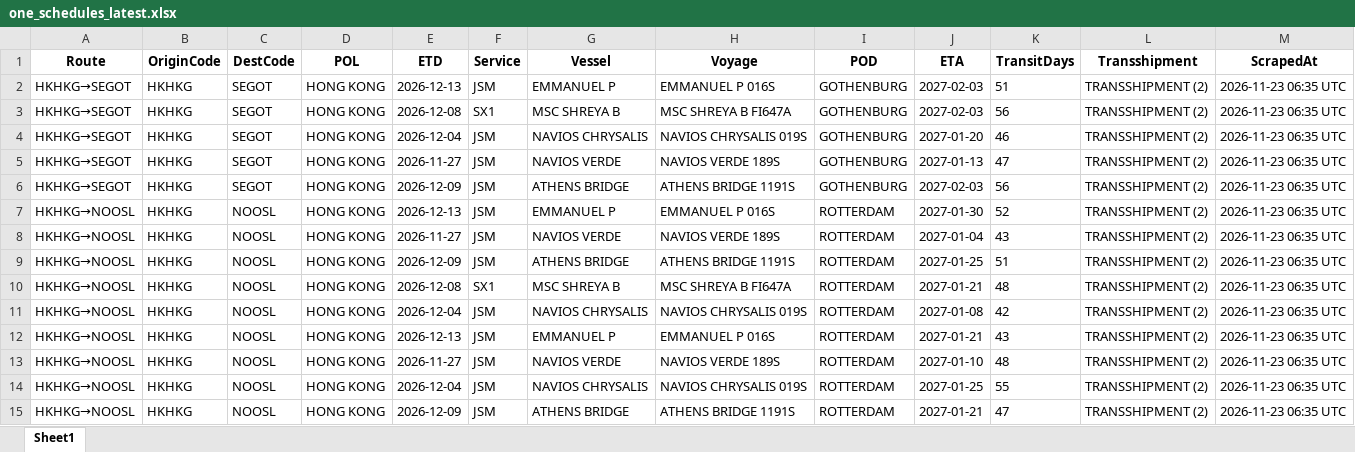
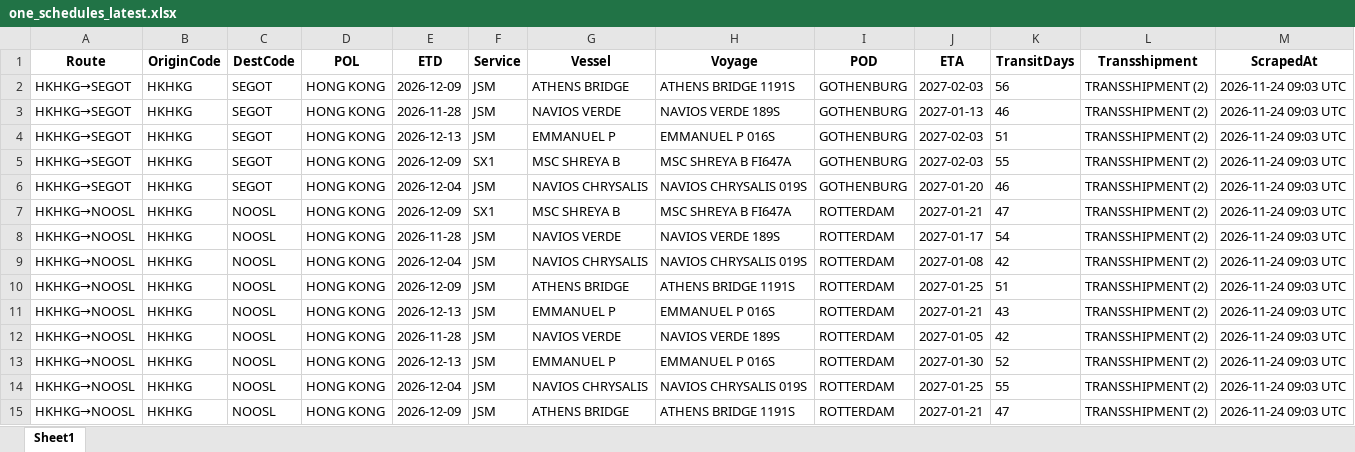
Before and after one commit to Arthur202608/esl-schedule-fetcher, an Excel workbook: output/one_schedules_latest.xlsx, sheet Sheet1, drawn as a sheet; only a part is shown; values as stored, in another font and other column widths than the file's, no borders; removed rows and columns are numbered as before the commit, all else as after; the diff covers the shown part only; the diff names each change by its address in the sheet, - before the commit and + after, or states it on an @@ line.

```diff
--- a/output/one_schedules_latest.xlsx (sheet Sheet1)
+++ b/output/one_schedules_latest.xlsx (sheet Sheet1)
+row 2: HKHKG→SEGOT | HKHKG | SEGOT | HONG KONG | 2026-12-09 | JSM | ATHENS BRIDGE | ATHENS BRIDGE 1191S | GOTHENBURG | 2027-02-03 | 56 | TRANSSHIPMENT (2) | 2026-11-24 09:03 UTC
+row 3: HKHKG→SEGOT | HKHKG | SEGOT | HONG KONG | 2026-11-28 | JSM | NAVIOS VERDE | NAVIOS VERDE 189S | GOTHENBURG | 2027-01-13 | 46 | TRANSSHIPMENT (2) | 2026-11-24 09:03 UTC
-M4:M6 (ScrapedAt): 2026-11-23 06:35 UTC
+M4:M6 (ScrapedAt): 2026-11-24 09:03 UTC
-E5 (ETD): 2026-12-08
+E5 (ETD): 2026-12-09
-K5 (TransitDays): 56
+K5 (TransitDays): 55
-row 5: HKHKG→SEGOT | HKHKG | SEGOT | HONG KONG | 2026-11-27 | JSM | NAVIOS VERDE | NAVIOS VERDE 189S | GOTHENBURG | 2027-01-13 | 47 | TRANSSHIPMENT (2) | 2026-11-23 06:35 UTC
-row 6: HKHKG→SEGOT | HKHKG | SEGOT | HONG KONG | 2026-12-09 | JSM | ATHENS BRIDGE | ATHENS BRIDGE 1191S | GOTHENBURG | 2027-02-03 | 56 | TRANSSHIPMENT (2) | 2026-11-23 06:35 UTC
-E7 (ETD): 2026-12-13
+E7 (ETD): 2026-12-09
-F7 (Service): JSM
+F7 (Service): SX1
-G7 (Vessel): EMMANUEL P
+G7 (Vessel): MSC SHREYA B
-H7 (Voyage): EMMANUEL P 016S
+H7 (Voyage): MSC SHREYA B FI647A
-J7 (ETA): 2027-01-30
+J7 (ETA): 2027-01-21
-K7 (TransitDays): 52
+K7 (TransitDays): 47
-M7:M8 (ScrapedAt): 2026-11-23 06:35 UTC
+M7:M8 (ScrapedAt): 2026-11-24 09:03 UTC
-E8 (ETD): 2026-11-27
+E8 (ETD): 2026-11-28
-J8 (ETA): 2027-01-04
+J8 (ETA): 2027-01-17
-K8 (TransitDays): 43
+K8 (TransitDays): 54
+row 9: HKHKG→NOOSL | HKHKG | NOOSL | HONG KONG | 2026-12-04 | JSM | NAVIOS CHRYSALIS | NAVIOS CHRYSALIS 019S | ROTTERDAM | 2027-01-08 | 42 | TRANSSHIPMENT (2) | 2026-11-24 09:03 UTC
-M10:M13 (ScrapedAt): 2026-11-23 06:35 UTC
+M10:M13 (ScrapedAt): 2026-11-24 09:03 UTC
-E11 (ETD): 2026-12-08
+E11 (ETD): 2026-12-13
-F11 (Service): SX1
+F11 (Service): JSM
-G11 (Vessel): MSC SHREYA B
+G11 (Vessel): EMMANUEL P
-H11 (Voyage): MSC SHREYA B FI647A
+H11 (Voyage): EMMANUEL P 016S
-K11 (TransitDays): 48
+K11 (TransitDays): 43
-E12 (ETD): 2026-12-04
+E12 (ETD): 2026-11-28
-G12 (Vessel): NAVIOS CHRYSALIS
+G12 (Vessel): NAVIOS VERDE
-H12 (Voyage): NAVIOS CHRYSALIS 019S
+H12 (Voyage): NAVIOS VERDE 189S
-J12 (ETA): 2027-01-08
+J12 (ETA): 2027-01-05
-J13 (ETA): 2027-01-21
+J13 (ETA): 2027-01-30
-K13 (TransitDays): 43
+K13 (TransitDays): 52
-row 13: HKHKG→NOOSL | HKHKG | NOOSL | HONG KONG | 2026-11-27 | JSM | NAVIOS VERDE | NAVIOS VERDE 189S | ROTTERDAM | 2027-01-10 | 48 | TRANSSHIPMENT (2) | 2026-11-23 06:35 UTC
-M14:M15 (ScrapedAt): 2026-11-23 06:35 UTC
+M14:M15 (ScrapedAt): 2026-11-24 09:03 UTC
```
Also changed, not shown: 2 removed rows and 120 edited cells elsewhere in this sheet, output/esl_schedules_latest.xlsx, 2 other files.
